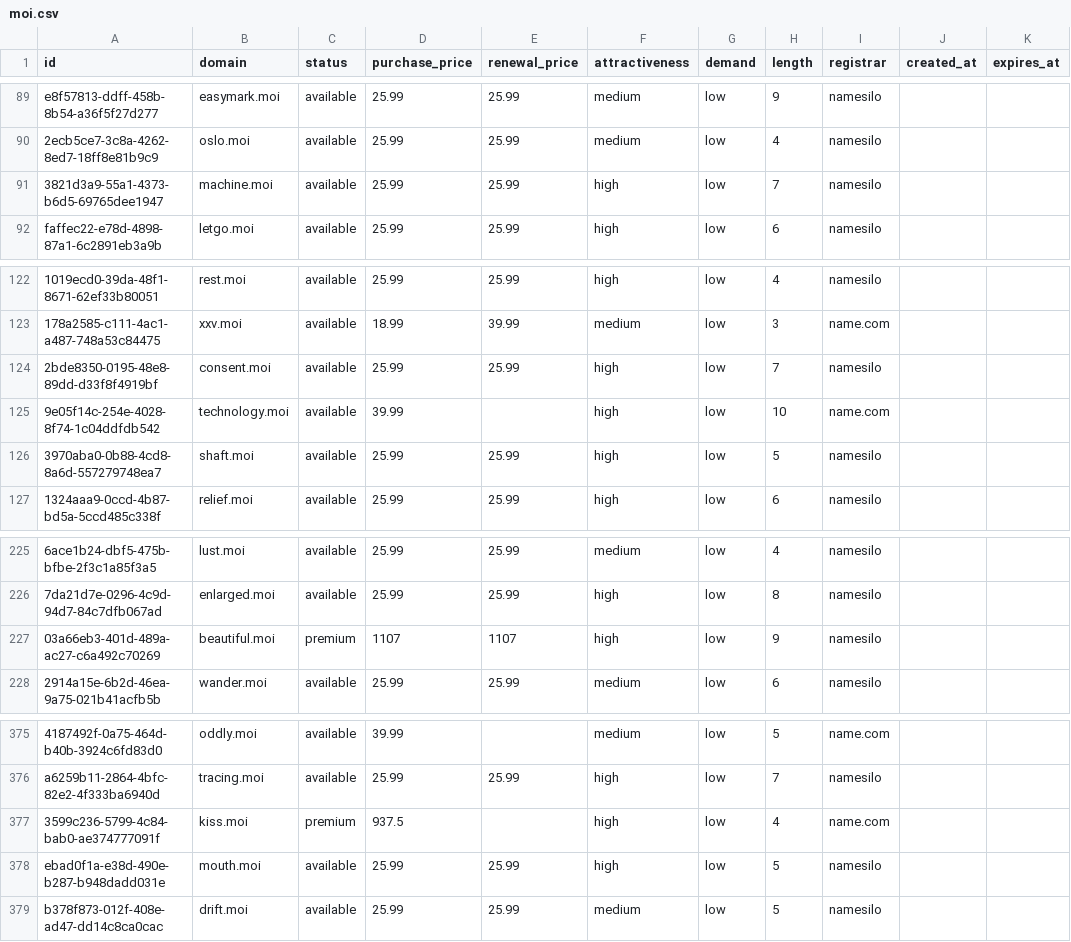
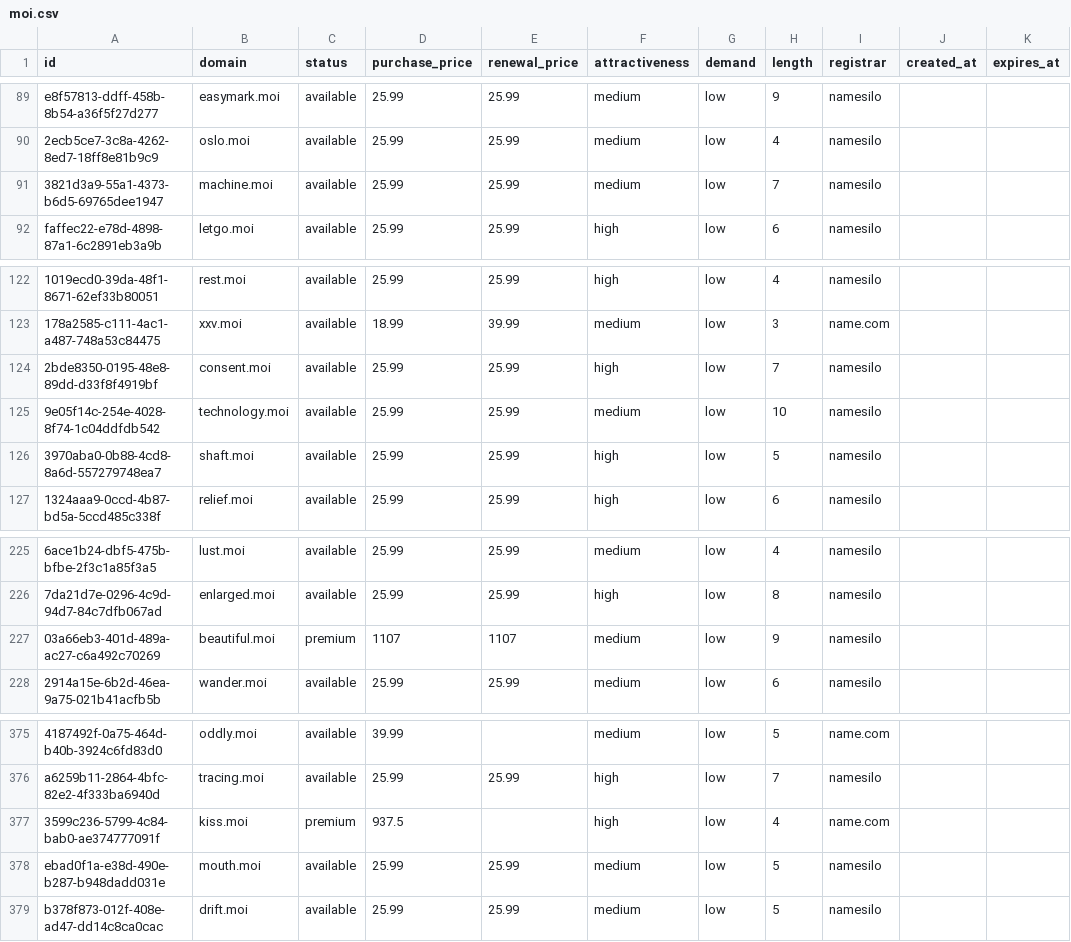
Before and after one commit to UniqueDomains/moi-oneword-domains, a CSV file: moi.csv, drawn as a sheet; only a part is shown, gaps mark what is left out; the diff names each change by its address in the sheet, - before the commit and + after, or states it on an @@ line.

Commit message:
Domains update

```diff
--- a/moi.csv
+++ b/moi.csv
-F91 (attractiveness): high
+F91 (attractiveness): medium
-D125 (purchase_price): 39.99
+D125 (purchase_price): 25.99
-E125 (renewal_price): (empty)
+E125 (renewal_price): 25.99
-F125 (attractiveness): high
+F125 (attractiveness): medium
-I125 (registrar): name.com
+I125 (registrar): namesilo
-F227 (attractiveness): high
+F227 (attractiveness): medium
-F378 (attractiveness): high
+F378 (attractiveness): medium
```
Also changed, not shown: 4 other files.
